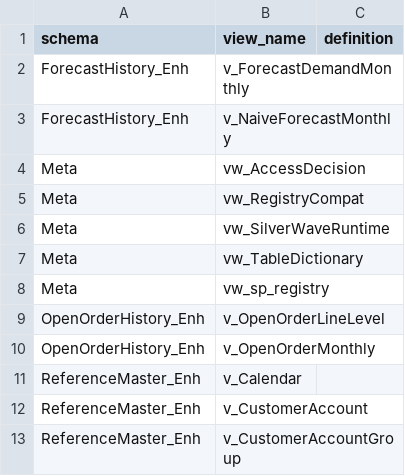
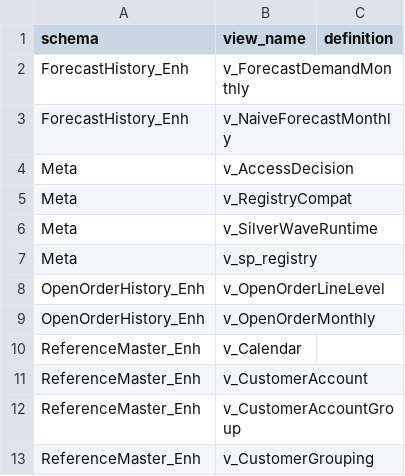
Before and after one commit to ankinguyen-engineer-2002/Fabric-v9-Warehouse-Medallion, a CSV file: lineage_explorer/data/views.csv, drawn as a sheet; only a part is shown; the shorter side is filled out with more unchanged rows.

```diff
--- a/lineage_explorer/data/views.csv
+++ b/lineage_explorer/data/views.csv
@@ -3,7 +3,6 @@ ForecastHistory_Enh,v_ForecastDemandMonthly,
 ForecastHistory_Enh,v_NaiveForecastMonthly,
-Meta,vw_AccessDecision,
-Meta,vw_RegistryCompat,
-Meta,vw_SilverWaveRuntime,
-Meta,vw_TableDictionary,
-Meta,vw_sp_registry,
+Meta,v_AccessDecision,
+Meta,v_RegistryCompat,
+Meta,v_SilverWaveRuntime,
+Meta,v_sp_registry,
 OpenOrderHistory_Enh,v_OpenOrderLineLevel,
```
